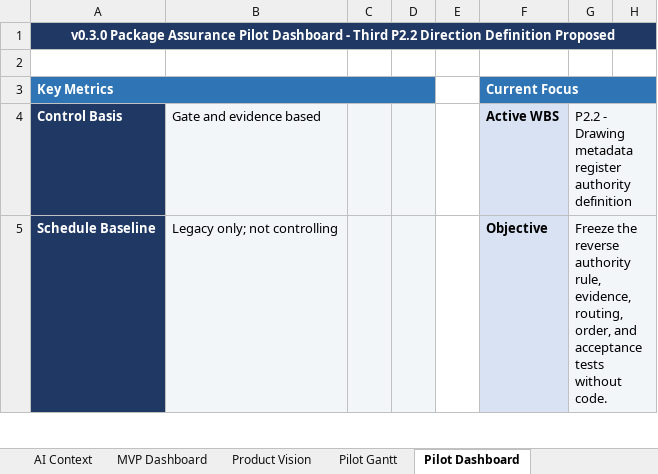
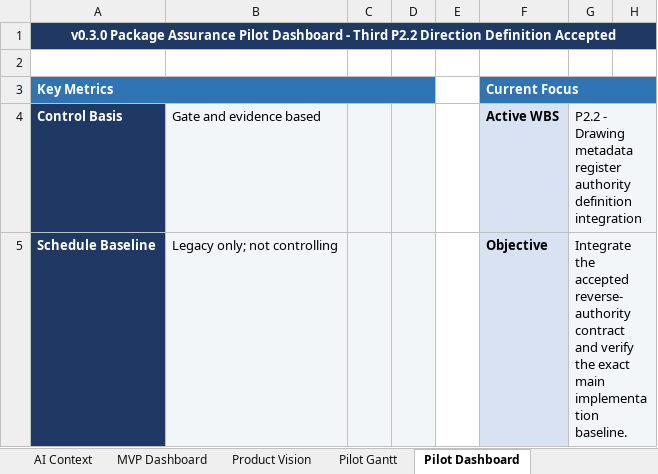
Before and after one commit to Jason-Jensen/mechanical-technical-document-evaluation-harness, an Excel workbook: gantt.xlsx, sheet Pilot Dashboard, drawn as a sheet; only a part is shown; values as stored, in another font and other column widths than the file's, no borders; conditional formats not drawn; the diff covers the shown part only; the diff names each change by its address in the sheet, - before the commit and + after, or states it on an @@ line.

Commit message:
Accept P2.2 drawing metadata register authority definition

```diff
--- a/gantt.xlsx (sheet Pilot Dashboard)
+++ b/gantt.xlsx (sheet Pilot Dashboard)
-A1: …Direction Definition Proposed
+A1: …Direction Definition Accepted
-G4: …authority definition
+G4: …authority definition integration
-G5: Freeze the reverse authority rule, evidence, routing, order, and acceptance tests without code.
+G5: Integrate the accepted reverse-authority contract and verify the exact main implementation baseline.
```
Also changed, not shown: 11 edited cells elsewhere in this sheet, sheet Evidence Register, sheet Decision Register, sheet Start Here, sheet AI Context, sheet Pilot Gantt, charts or pictures, 4 other files.
